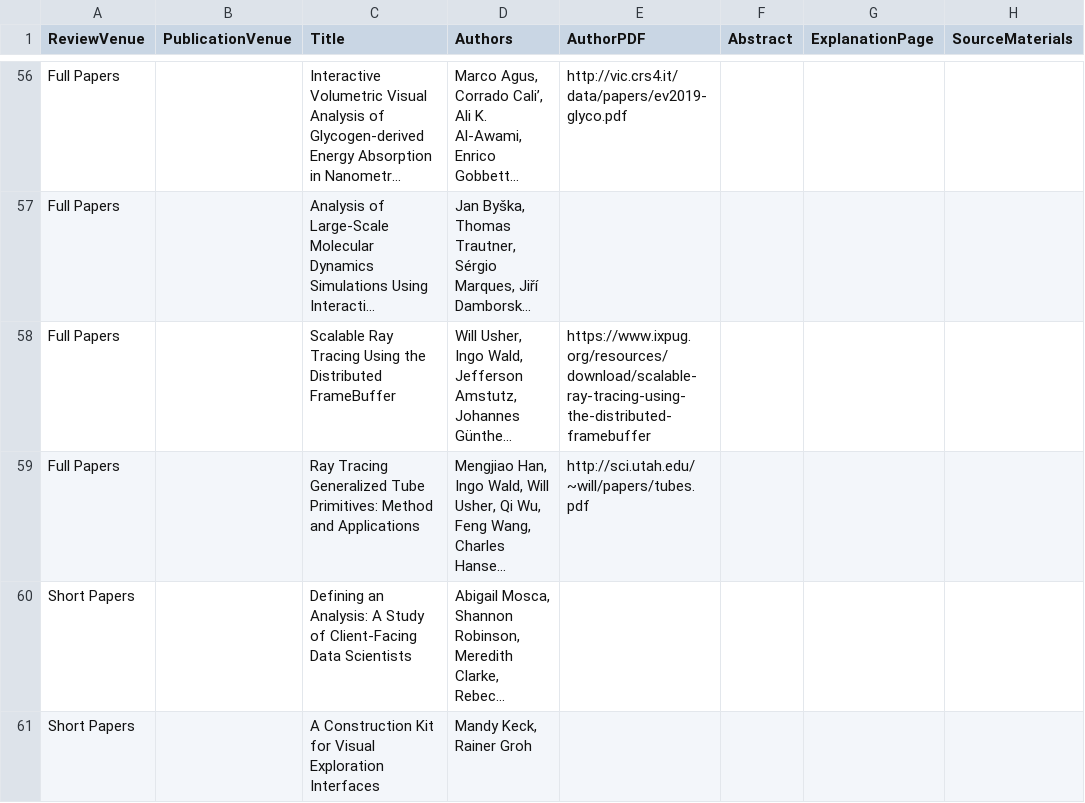
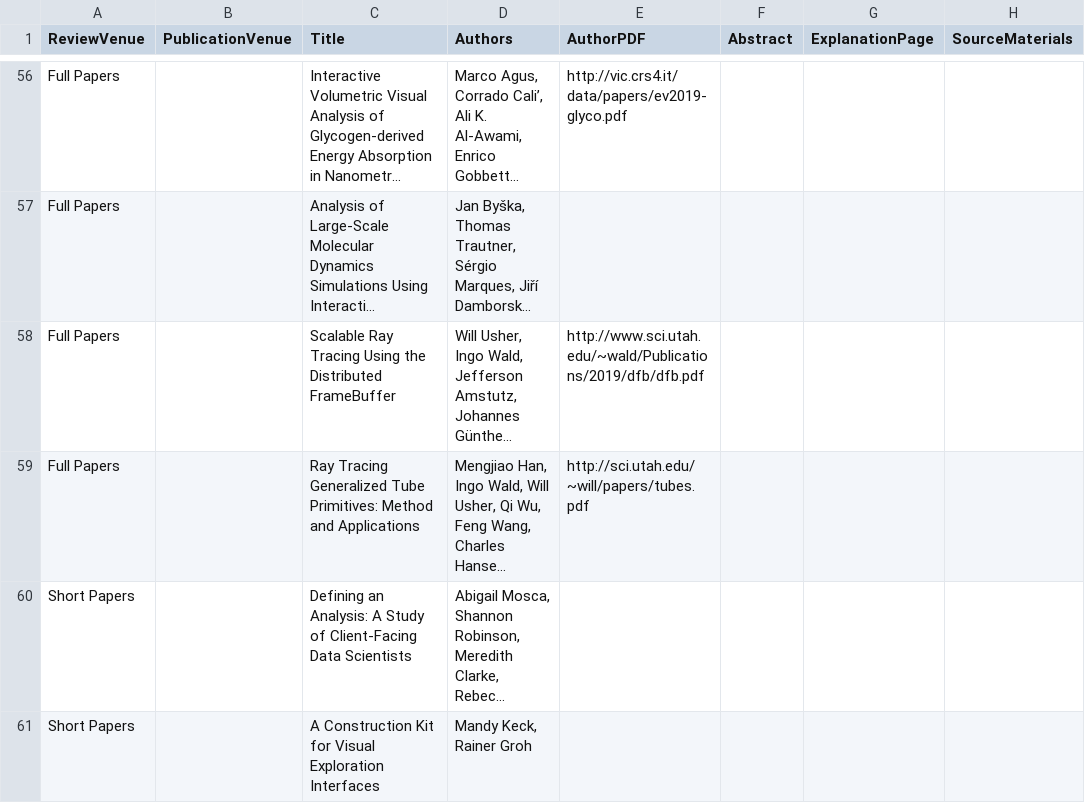
Before and after one commit to jamesscottbrown/open-access-eurovis, a CSV file: 2019/openaccessvis.csv, drawn as a sheet; only a part is shown, gaps mark what is left out; long unchanged cells end in …; the diff names each change by its address in the sheet, - before the commit and + after, or states it on an @@ line.

Commit message:
fix one paper link

```diff
--- a/2019/openaccessvis.csv
+++ b/2019/openaccessvis.csv
-E58 (AuthorPDF): https://www.ixpug.org/resources/download/scalable-ray-tracing-using-the-distributed-framebuffer
+E58 (AuthorPDF): http://www.sci.utah.edu/~wald/Publications/2019/dfb/dfb.pdf
```
